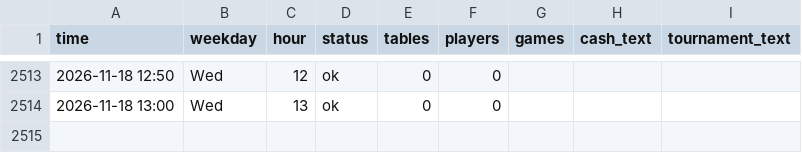
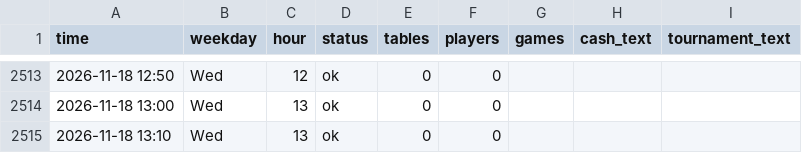
Before and after one commit to legendtoss/kings-tracker, a CSV file: data/banco/2026-11.csv, drawn as a sheet; only a part is shown, gaps mark what is left out.

```diff
--- a/data/banco/2026-11.csv
+++ b/data/banco/2026-11.csv
@@ -2514 +2514,2 @@
 2026-11-18 13:00,Wed,13,ok,0,0,,,
+2026-11-18 13:10,Wed,13,ok,0,0,,,
```
Also changed, not shown: data/2026-11.csv, data/cardcasino/2026-11.csv, 7 other files.
